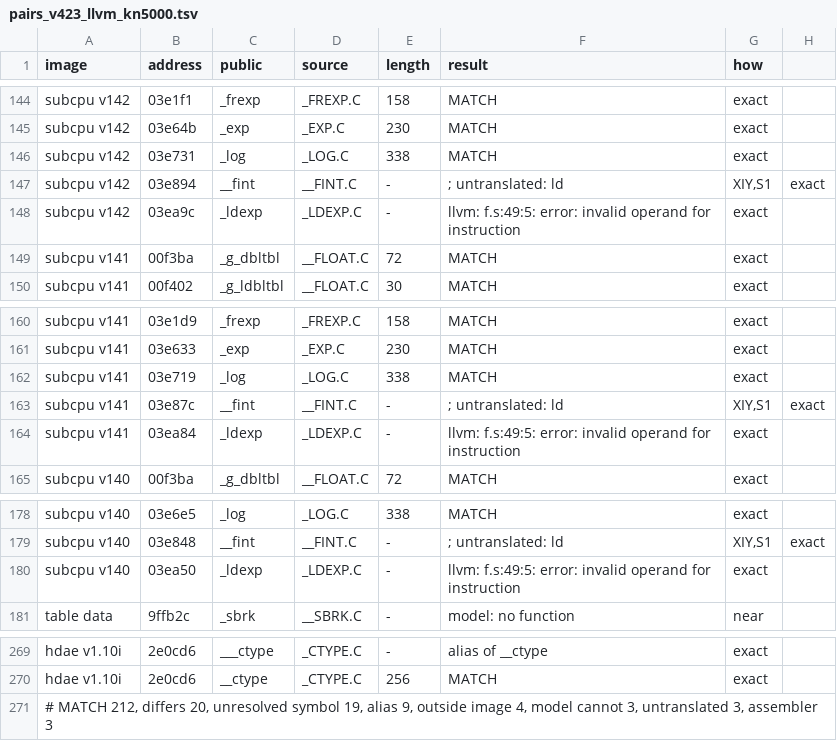
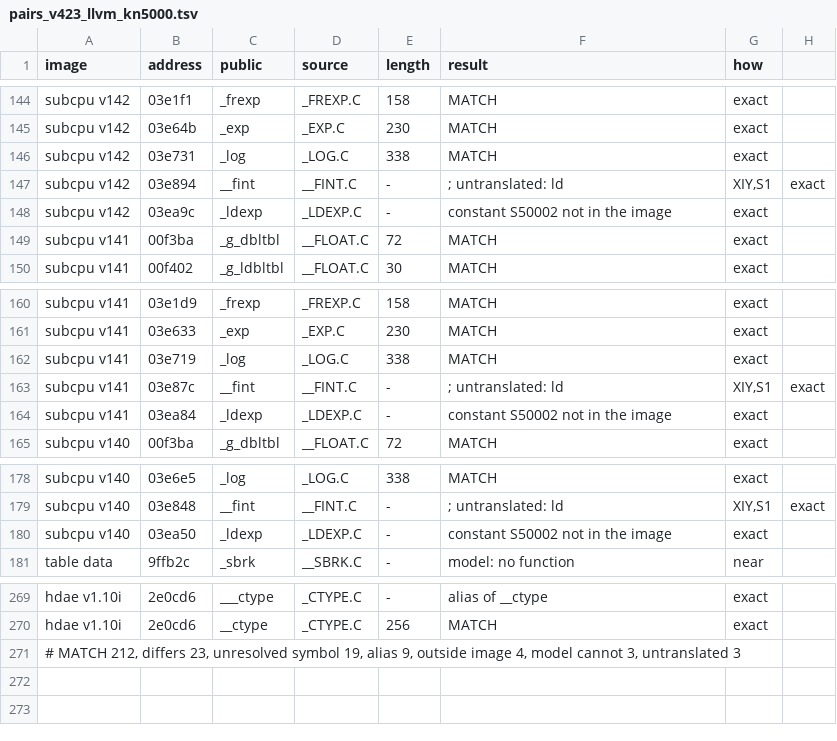
Before and after one commit to ArqueologiaDigital/technics-roms-disasm, a TSV file: scripts/analysis/cc900/results/pairs_v423_llvm_kn5000.tsv, drawn as a sheet; only a part is shown, gaps mark what is left out.

```diff
--- a/scripts/analysis/cc900/results/pairs_v423_llvm_kn5000.tsv
+++ b/scripts/analysis/cc900/results/pairs_v423_llvm_kn5000.tsv
@@ -147,3 +147,3 @@ subcpu v142	03e731	_log	_LOG.C	338	MATCH	exact
 subcpu v142	03e894	__fint	__FINT.C	-	; untranslated: ld	XIY,S1	exact
-subcpu v142	03ea9c	_ldexp	_LDEXP.C	-	llvm: f.s:49:5: error: invalid operand for instruction	exact
+subcpu v142	03ea9c	_ldexp	_LDEXP.C	-	constant S50002 not in the image	exact
 subcpu v141	00f3ba	_g_dbltbl	__FLOAT.C	72	MATCH	exact
@@ -163,3 +163,3 @@ subcpu v141	03e719	_log	_LOG.C	338	MATCH	exact
 subcpu v141	03e87c	__fint	__FINT.C	-	; untranslated: ld	XIY,S1	exact
-subcpu v141	03ea84	_ldexp	_LDEXP.C	-	llvm: f.s:49:5: error: invalid operand for instruction	exact
+subcpu v141	03ea84	_ldexp	_LDEXP.C	-	constant S50002 not in the image	exact
 subcpu v140	00f3ba	_g_dbltbl	__FLOAT.C	72	MATCH	exact
@@ -179,3 +179,3 @@ subcpu v140	03e6e5	_log	_LOG.C	338	MATCH	exact
 subcpu v140	03e848	__fint	__FINT.C	-	; untranslated: ld	XIY,S1	exact
-subcpu v140	03ea50	_ldexp	_LDEXP.C	-	llvm: f.s:49:5: error: invalid operand for instruction	exact
+subcpu v140	03ea50	_ldexp	_LDEXP.C	-	constant S50002 not in the image	exact
 table data	9ffb2c	_sbrk	__SBRK.C	-	model: no function	near
@@ -270,2 +270,2 @@ hdae v1.10i	2e0cd6	___ctype	_CTYPE.C	-	alias of __ctype	exact
 hdae v1.10i	2e0cd6	__ctype	_CTYPE.C	256	MATCH	exact
-# MATCH 212, differs 20, unresolved symbol 19, alias 9, outside image 4, model cannot 3, untranslated 3, assembler 3
+# MATCH 212, differs 23, unresolved symbol 19, alias 9, outside image 4, model cannot 3, untranslated 3
```
Also changed, not shown: 1 other file.
